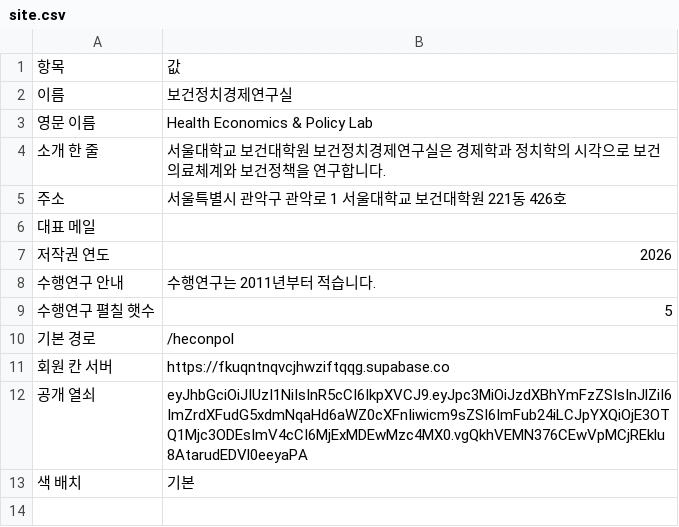
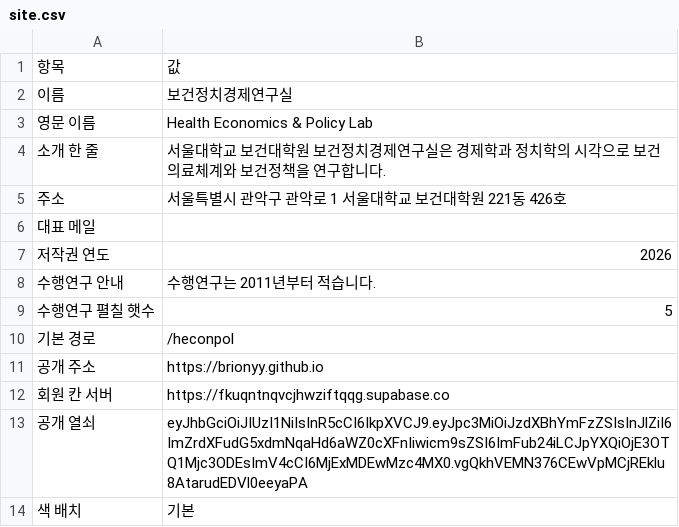
Before and after one commit to Brionyy/heconpol, a CSV file: data/site.csv, drawn as a sheet; the diff names each change by its address in the sheet, - before the commit and + after, or states it on an @@ line.

```diff
--- a/data/site.csv
+++ b/data/site.csv
+row 11: 공개 주소 | https://brionyy.github.io
```
Also changed, not shown: data/people.csv, data/slides.csv, 5 other files.
